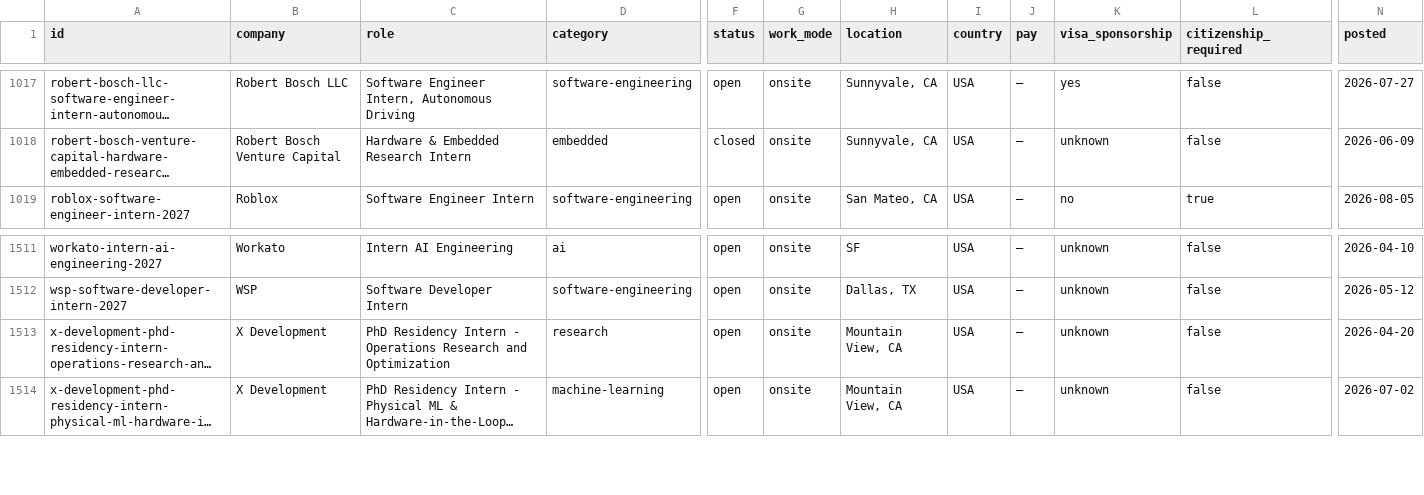
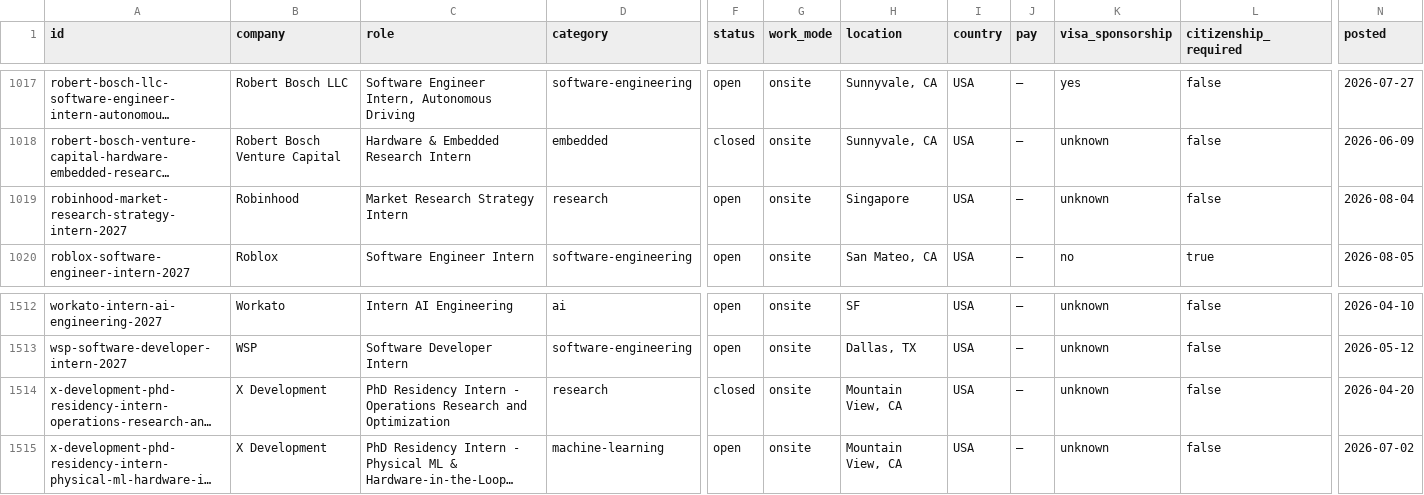
Before and after one commit to sonak11/internatlas, a CSV file: generated/exports/internships.csv, drawn as a sheet; only a part is shown, gaps mark what is left out; long unchanged cells end in …; addresses are those after the commit; rows hold the shown columns only; the diff names each change by its address in the sheet, - before the commit and + after, or states it on an @@ line.

```diff
--- a/generated/exports/internships.csv
+++ b/generated/exports/internships.csv
+row 1019: robinhood-market-research-strategy-intern-2027 | Robinhood | Market Research Strategy Intern | research | open | onsite | Singapore | USA | — | unknown | false | 2026-08-04
-F1514 (status): open
+F1514 (status): closed
```
Also changed, not shown: 11 other files.
